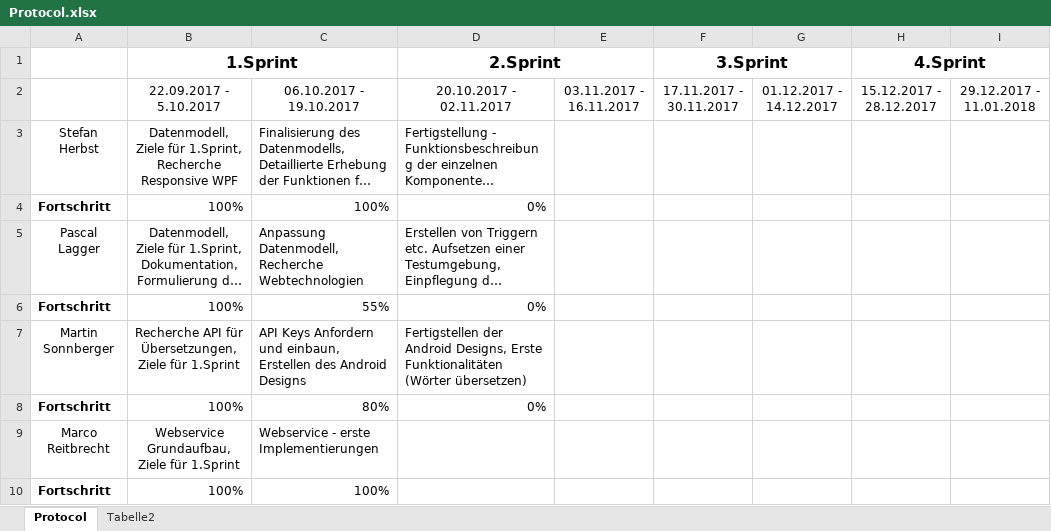
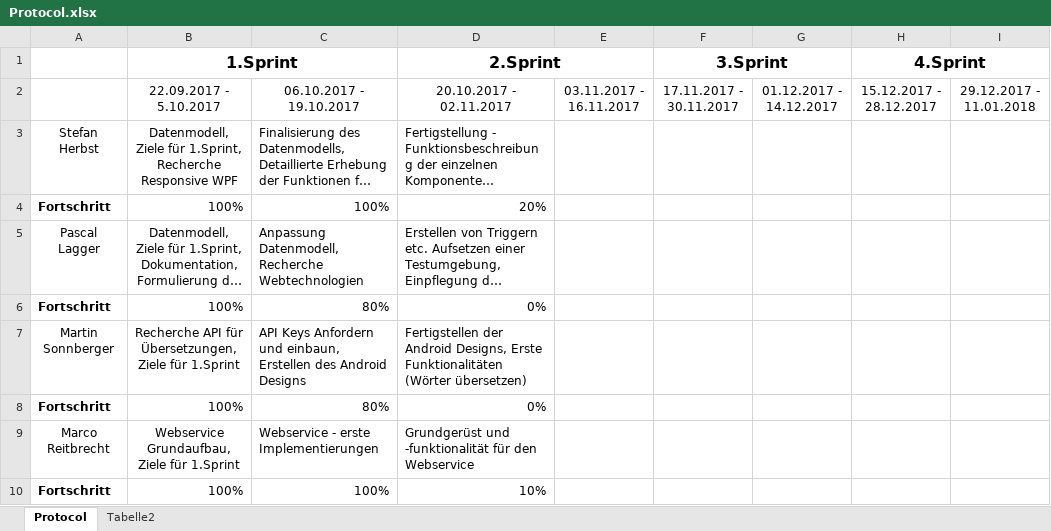
Before and after one commit to herbsts/BSD_Project, an Excel workbook: doku/Protocol.xlsx, sheet Protocol, drawn as a sheet; only a part is shown; long unchanged cells end in …; values as stored, in another font and other column widths than the file's, no borders; conditional formats not drawn; the diff names each change by its address in the sheet, - before the commit and + after, or states it on an @@ line.

```diff
--- a/doku/Protocol.xlsx (sheet Protocol)
+++ b/doku/Protocol.xlsx (sheet Protocol)
-D4 (2.Sprint): 0%
+D4 (2.Sprint): 20%
-C6: 55%
+C6: 80%
-D9 (2.Sprint): (empty)
+D9 (2.Sprint): Grundgerüst und -funktionalität für den Webservice
-D10 (2.Sprint): (empty)
+D10 (2.Sprint): 10%
```
Also changed, not shown: 4 other files.
